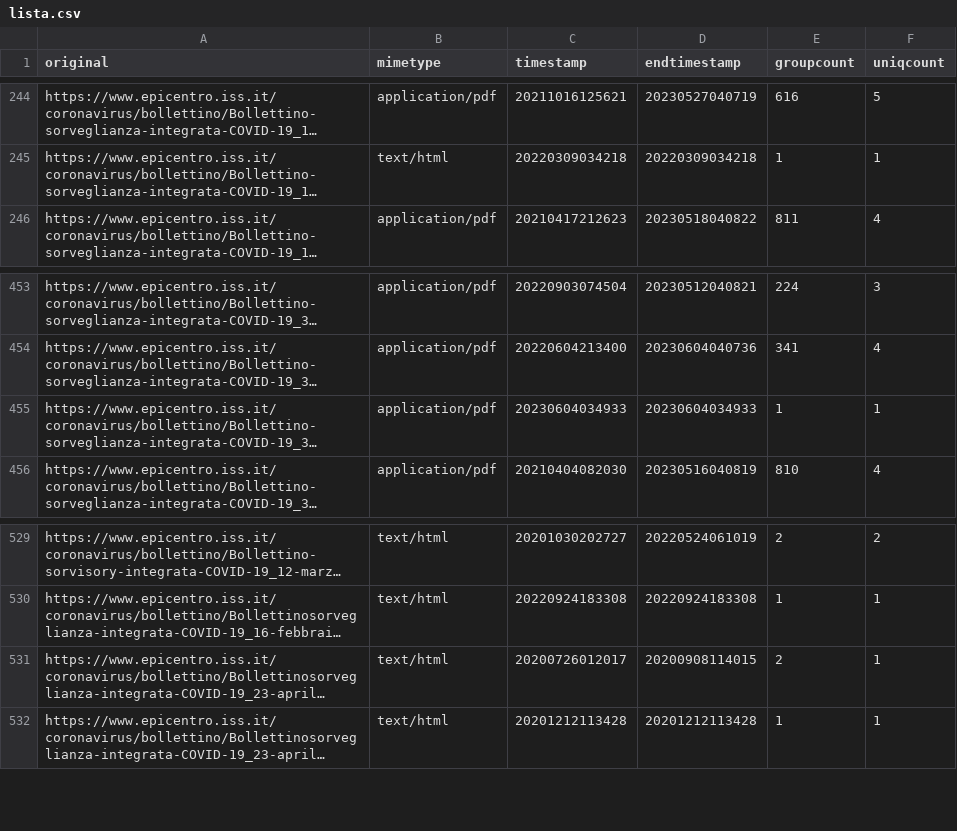
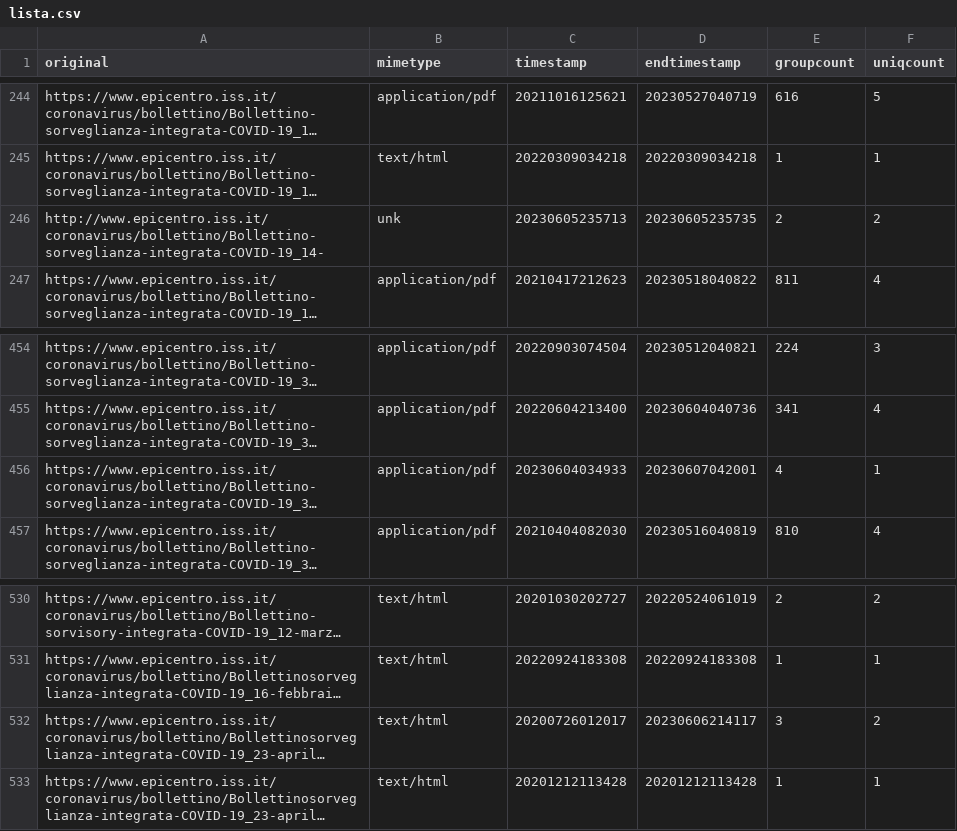
Before and after one commit to ondata/datiBeneComuneMonitoraggio, a CSV file: catalogo/sorveglianzaIntegrata/script/processing/lista.csv, drawn as a sheet; only a part is shown, gaps mark what is left out; long unchanged cells end in …; addresses are those after the commit; the diff names each change by its address in the sheet, - before the commit and + after, or states it on an @@ line.

```diff
--- a/catalogo/sorveglianzaIntegrata/script/processing/lista.csv
+++ b/catalogo/sorveglianzaIntegrata/script/processing/lista.csv
+row 246: http://www.epicentro.iss.it/coronavirus/bollettino/Bollettino-sorveglianza-integrata-COVID-19_14- | unk | 20230605235713 | 20230605235735 | 2 | 2
-D456 (endtimestamp): 20230604034933
+D456 (endtimestamp): 20230607042001
-E456 (groupcount): 1
+E456 (groupcount): 4
-D532 (endtimestamp): 20200908114015
+D532 (endtimestamp): 20230606214117
-E532 (groupcount): 2
+E532 (groupcount): 3
-F532 (uniqcount): 1
+F532 (uniqcount): 2
```
